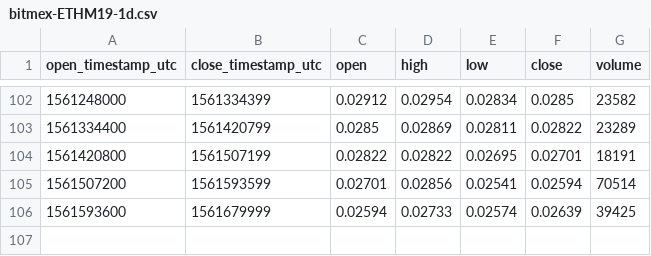
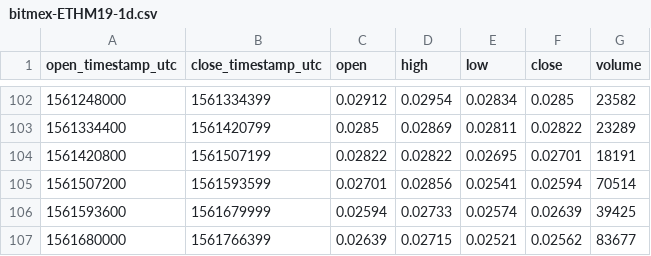
Before and after one commit to cryptobigbro/bitmex-ETHM19, a CSV file: bitmex-ETHM19-1d.csv, drawn as a sheet; only a part is shown, gaps mark what is left out.

Commit message:
Update OHLCV data.

```diff
--- a/bitmex-ETHM19-1d.csv
+++ b/bitmex-ETHM19-1d.csv
@@ -106 +106,2 @@ open_timestamp_utc,close_timestamp_utc,open,high,low,close,volume
 1561593600,1561679999,0.02594,0.02733,0.02574,0.02639,39425
+1561680000,1561766399,0.02639,0.02715,0.02521,0.02562,83677
```
